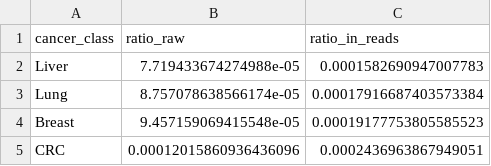
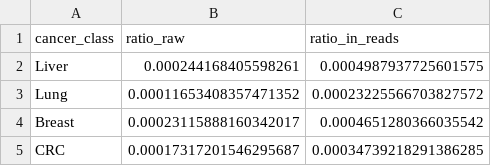
Before and after one commit to hieunguyen4193/tmd_features, a CSV file: thresdf.csv, drawn as a sheet.

```diff
--- a/thresdf.csv
+++ b/thresdf.csv
@@ -1,5 +1,5 @@
 cancer_class,ratio_raw,ratio_in_reads
-Liver,7.719433674274988e-05,0.0001582690947007783
-Lung,8.757078638566174e-05,0.00017916687403573384
-Breast,9.457159069415548e-05,0.00019177753805585523
-CRC,0.00012015860936436096,0.0002436963867949051
+Liver,0.000244168405598261,0.0004987937725601575
+Lung,0.00011653408357471352,0.00023225566703827572
+Breast,0.00023115888160342017,0.0004651280366035542
+CRC,0.00017317201546295687,0.00034739218291386285
```
Also changed, not shown: 2 other files.
